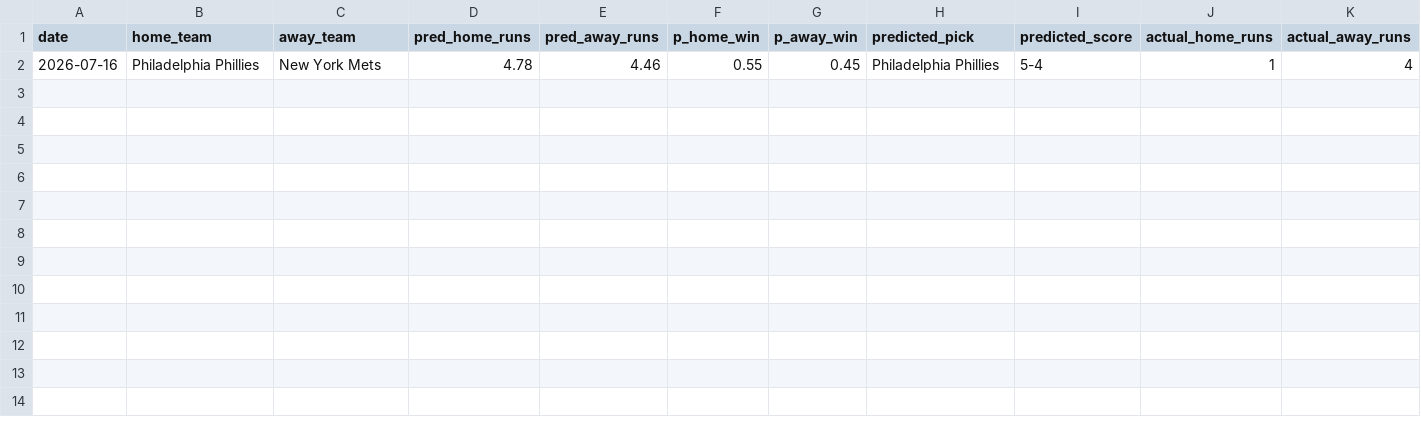
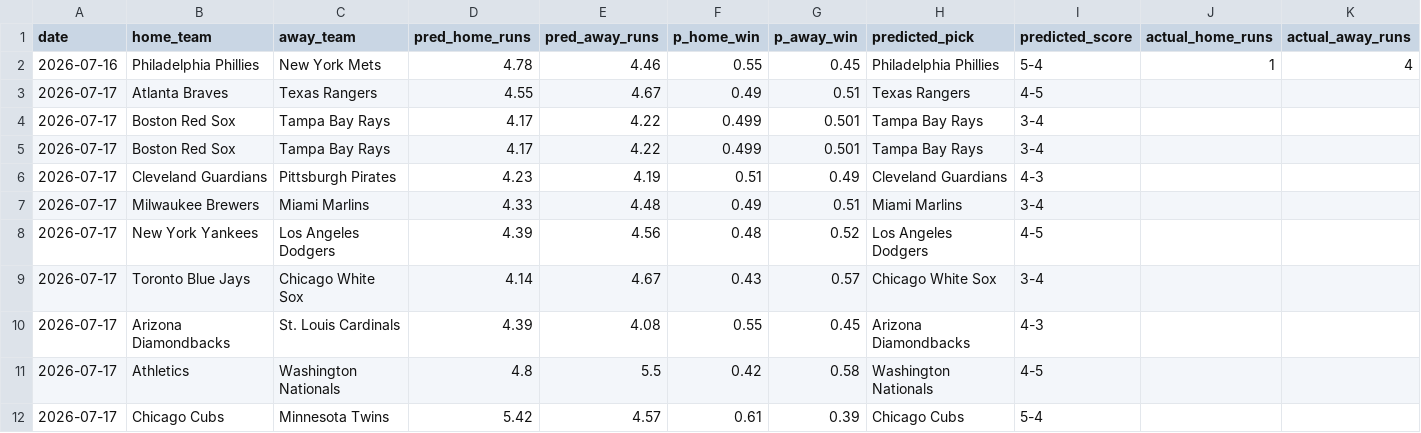
Before and after one commit to Carlosgjr08/mlb-2026-predictor, a CSV file: data/mlb_predictions_log.csv, drawn as a sheet; only a part is shown; rows hold the shown columns only; the diff names each change by its address in the sheet, - before the commit and + after, or states it on an @@ line.

```diff
--- a/data/mlb_predictions_log.csv
+++ b/data/mlb_predictions_log.csv
+row 3: 2026-07-17 | Atlanta Braves | Texas Rangers | 4.55 | 4.67 | 0.49 | 0.51 | Texas Rangers | 4-5
+row 4: 2026-07-17 | Boston Red Sox | Tampa Bay Rays | 4.17 | 4.22 | 0.499 | 0.501 | Tampa Bay Rays | 3-4
+row 5: 2026-07-17 | Boston Red Sox | Tampa Bay Rays | 4.17 | 4.22 | 0.499 | 0.501 | Tampa Bay Rays | 3-4
+row 6: 2026-07-17 | Cleveland Guardians | Pittsburgh Pirates | 4.23 | 4.19 | 0.51 | 0.49 | Cleveland Guardians | 4-3
+row 7: 2026-07-17 | Milwaukee Brewers | Miami Marlins | 4.33 | 4.48 | 0.49 | 0.51 | Miami Marlins | 3-4
+row 8: 2026-07-17 | New York Yankees | Los Angeles Dodgers | 4.39 | 4.56 | 0.48 | 0.52 | Los Angeles Dodgers | 4-5
+row 9: 2026-07-17 | Toronto Blue Jays | Chicago White Sox | 4.14 | 4.67 | 0.43 | 0.57 | Chicago White Sox | 3-4
+row 10: 2026-07-17 | Arizona Diamondbacks | St. Louis Cardinals | 4.39 | 4.08 | 0.55 | 0.45 | Arizona Diamondbacks | 4-3
+row 11: 2026-07-17 | Athletics | Washington Nationals | 4.8 | 5.5 | 0.42 | 0.58 | Washington Nationals | 4-5
+row 12: 2026-07-17 | Chicago Cubs | Minnesota Twins | 5.42 | 4.57 | 0.61 | 0.39 | Chicago Cubs | 5-4
```
Also changed, not shown: 1 other file.
